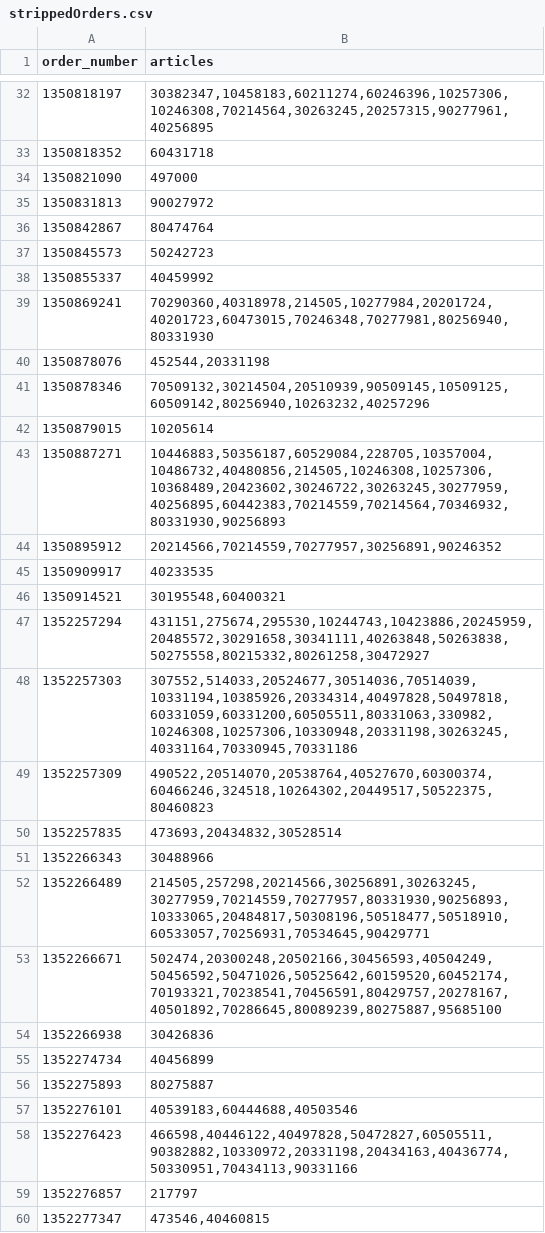
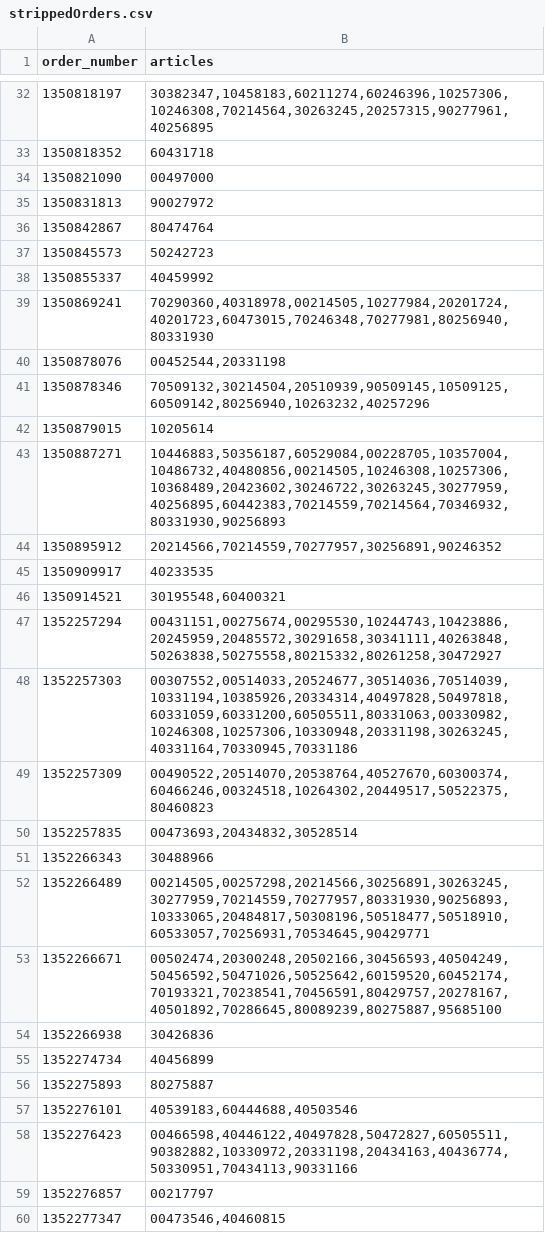
Before and after one commit to willkn/layout_optimisation, a CSV file: strippedOrders.csv, drawn as a sheet; only a part is shown, gaps mark what is left out; the diff covers the shown part only.

```diff
--- a/strippedOrders.csv
+++ b/strippedOrders.csv
@@ -33,3 +33,3 @@ order_number,articles
 1350818352,60431718
-1350821090,497000
+1350821090,00497000
 1350831813,90027972
@@ -38,7 +38,7 @@ order_number,articles
 1350855337,40459992
-1350869241,"70290360,40318978,214505,10277984,20201724,40201723,60473015,70246348,70277981,80256940,80331930"
-1350878076,"452544,20331198"
+1350869241,"70290360,40318978,00214505,10277984,20201724,40201723,60473015,70246348,70277981,80256940,80331930"
+1350878076,"00452544,20331198"
 1350878346,"70509132,30214504,20510939,90509145,10509125,60509142,80256940,10263232,40257296"
 1350879015,10205614
-1350887271,"10446883,50356187,60529084,228705,10357004,10486732,40480856,214505,10246308,10257306,10368489,20423602,30246722,30263245,30277959,40256895,60442383,70214559,70214564,70346932,80331930,90256893"
+1350887271,"10446883,50356187,60529084,00228705,10357004,10486732,40480856,00214505,10246308,10257306,10368489,20423602,30246722,30263245,30277959,40256895,60442383,70214559,70214564,70346932,80331930,90256893"
 1350895912,"20214566,70214559,70277957,30256891,90246352"
@@ -46,9 +46,9 @@ order_number,articles
 1350914521,"30195548,60400321"
-1352257294,"431151,275674,295530,10244743,10423886,20245959,20485572,30291658,30341111,40263848,50263838,50275558,80215332,80261258,30472927"
-1352257303,"307552,514033,20524677,30514036,70514039,10331194,10385926,20334314,40497828,50497818,60331059,60331200,60505511,80331063,330982,10246308,10257306,10330948,20331198,30263245,40331164,70330945,70331186"
-1352257309,"490522,20514070,20538764,40527670,60300374,60466246,324518,10264302,20449517,50522375,80460823"
-1352257835,"473693,20434832,30528514"
+1352257294,"00431151,00275674,00295530,10244743,10423886,20245959,20485572,30291658,30341111,40263848,50263838,50275558,80215332,80261258,30472927"
+1352257303,"00307552,00514033,20524677,30514036,70514039,10331194,10385926,20334314,40497828,50497818,60331059,60331200,60505511,80331063,00330982,10246308,10257306,10330948,20331198,30263245,40331164,70330945,70331186"
+1352257309,"00490522,20514070,20538764,40527670,60300374,60466246,00324518,10264302,20449517,50522375,80460823"
+1352257835,"00473693,20434832,30528514"
 1352266343,30488966
-1352266489,"214505,257298,20214566,30256891,30263245,30277959,70214559,70277957,80331930,90256893,10333065,20484817,50308196,50518477,50518910,60533057,70256931,70534645,90429771"
-1352266671,"502474,20300248,20502166,30456593,40504249,50456592,50471026,50525642,60159520,60452174,70193321,70238541,70456591,80429757,20278167,40501892,70286645,80089239,80275887,95685100"
+1352266489,"00214505,00257298,20214566,30256891,30263245,30277959,70214559,70277957,80331930,90256893,10333065,20484817,50308196,50518477,50518910,60533057,70256931,70534645,90429771"
+1352266671,"00502474,20300248,20502166,30456593,40504249,50456592,50471026,50525642,60159520,60452174,70193321,70238541,70456591,80429757,20278167,40501892,70286645,80089239,80275887,95685100"
 1352266938,30426836
@@ -57,4 +57,4 @@ order_number,articles
 1352276101,"40539183,60444688,40503546"
-1352276423,"466598,40446122,40497828,50472827,60505511,90382882,10330972,20331198,20434163,40436774,50330951,70434113,90331166"
-1352276857,217797
-1352277347,"473546,40460815"
+1352276423,"00466598,40446122,40497828,50472827,60505511,90382882,10330972,20331198,20434163,40436774,50330951,70434113,90331166"
+1352276857,00217797
+1352277347,"00473546,40460815"
```
Also changed, not shown: 81 edited cells elsewhere in this file, output_file.csv, 4 other files.
